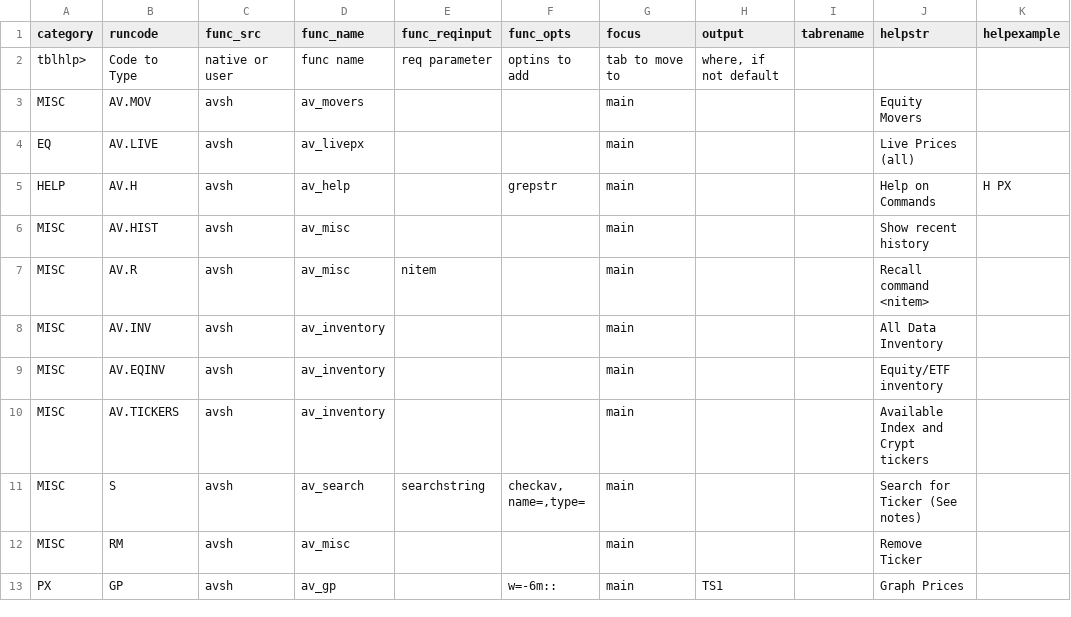
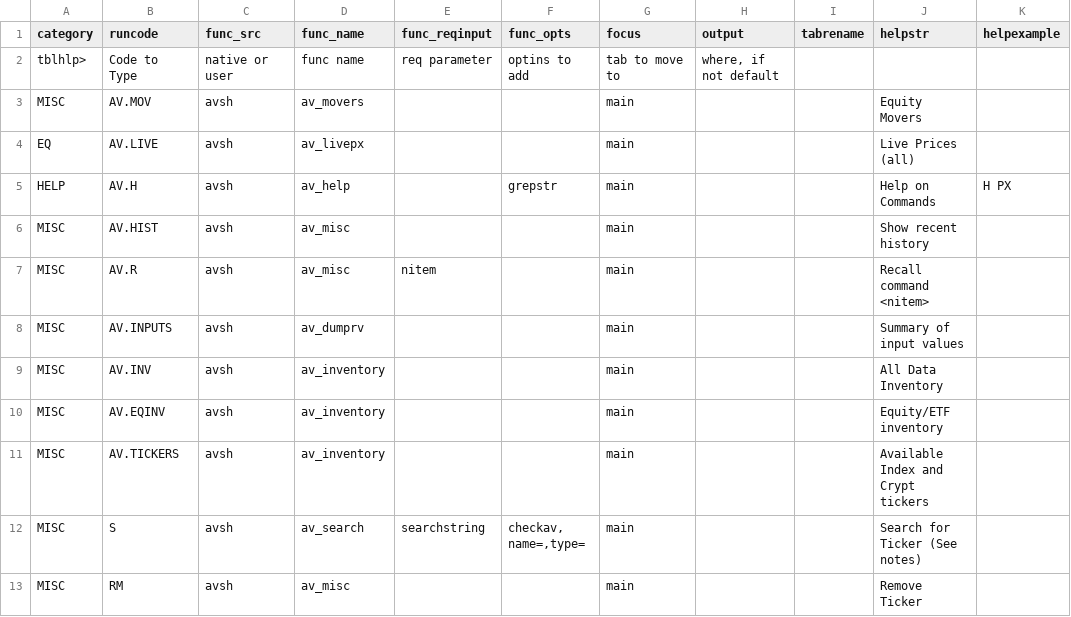
Before and after one commit to derekholmes0/alphavantagepf, a CSV file: inst/extdata/avsh_funcs.csv, drawn as a sheet; only a part is shown; the shorter side is filled out with more unchanged rows; the diff names each change by its address in the sheet, - before the commit and + after, or states it on an @@ line.

```diff
--- a/inst/extdata/avsh_funcs.csv
+++ b/inst/extdata/avsh_funcs.csv
+row 8: MISC | AV.INPUTS | avsh | av_dumprv |  |  | main |  |  | Summary of input values
```
Also changed, not shown: inst/extdata/av_funcmap.csv, inst/extdata/avsh_elements.csv, 53 other files.
